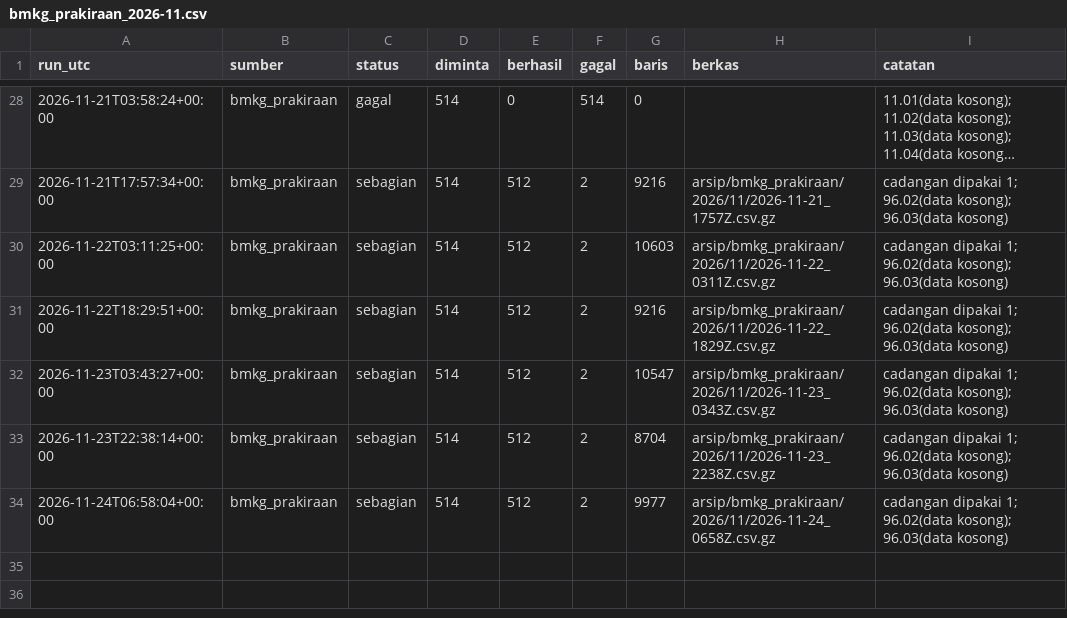
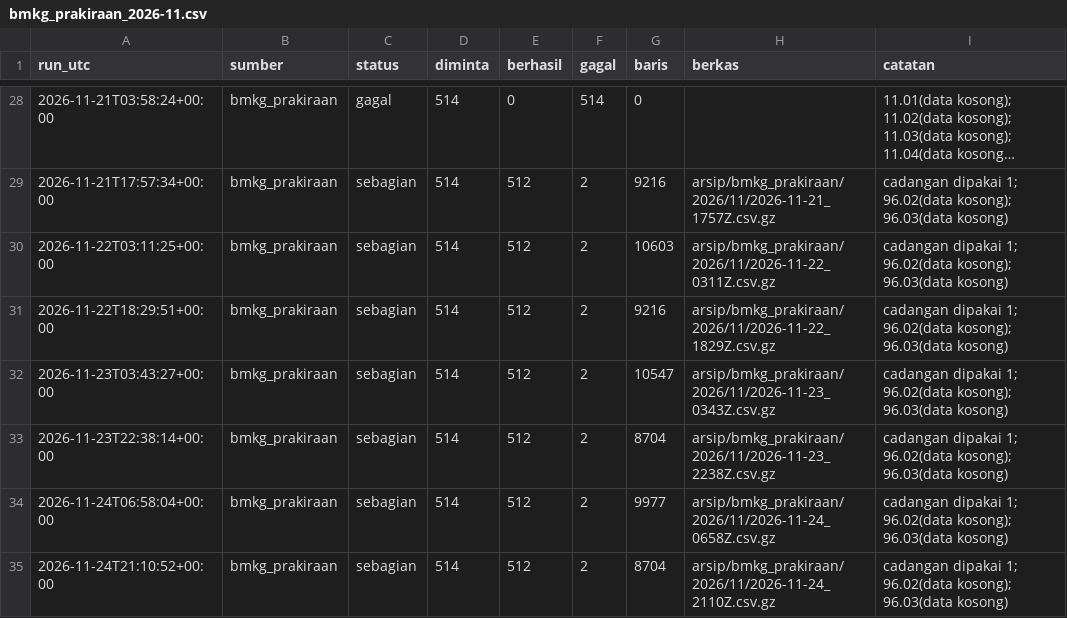
Before and after one commit to mrafiraamadhan/arsip-realtime-indonesia, a CSV file: log/bmkg_prakiraan_2026-11.csv, drawn as a sheet; only a part is shown, gaps mark what is left out; long unchanged cells end in …; the diff names each change by its address in the sheet, - before the commit and + after, or states it on an @@ line.

```diff
--- a/log/bmkg_prakiraan_2026-11.csv
+++ b/log/bmkg_prakiraan_2026-11.csv
+row 35: 2026-11-24T21:10:52+00:00 | bmkg_prakiraan | sebagian | 514 | 512 | 2 | 8704 | arsip/bmkg_prakiraan/2026/11/2026-11-24_2110Z.csv.gz | cadangan dipakai 1; 96.02(data kosong); 96.03(data kosong)
```
Also changed, not shown: 1 other file.
